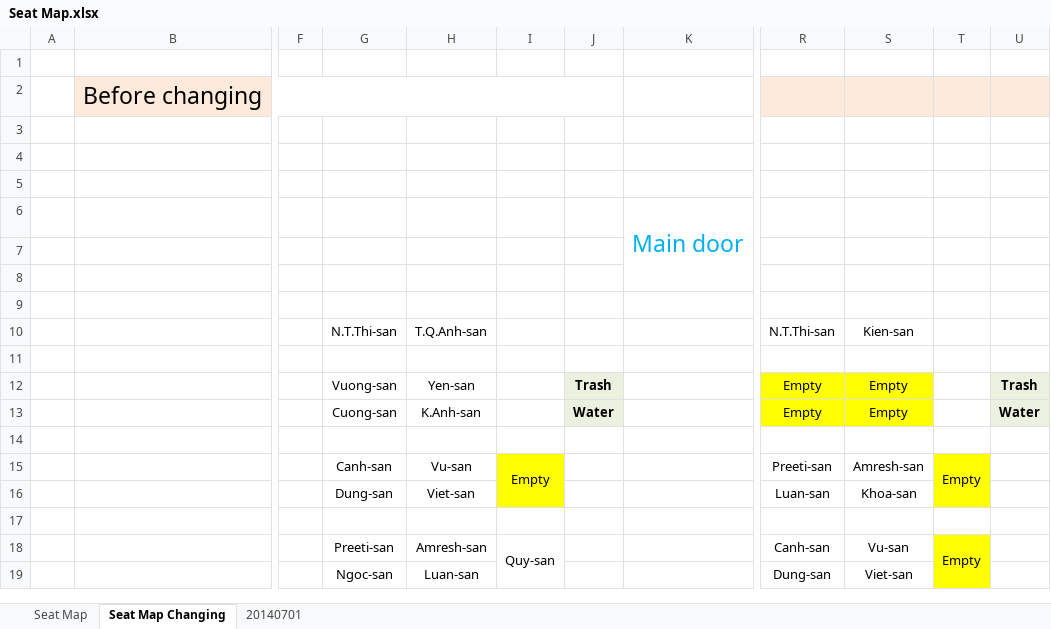
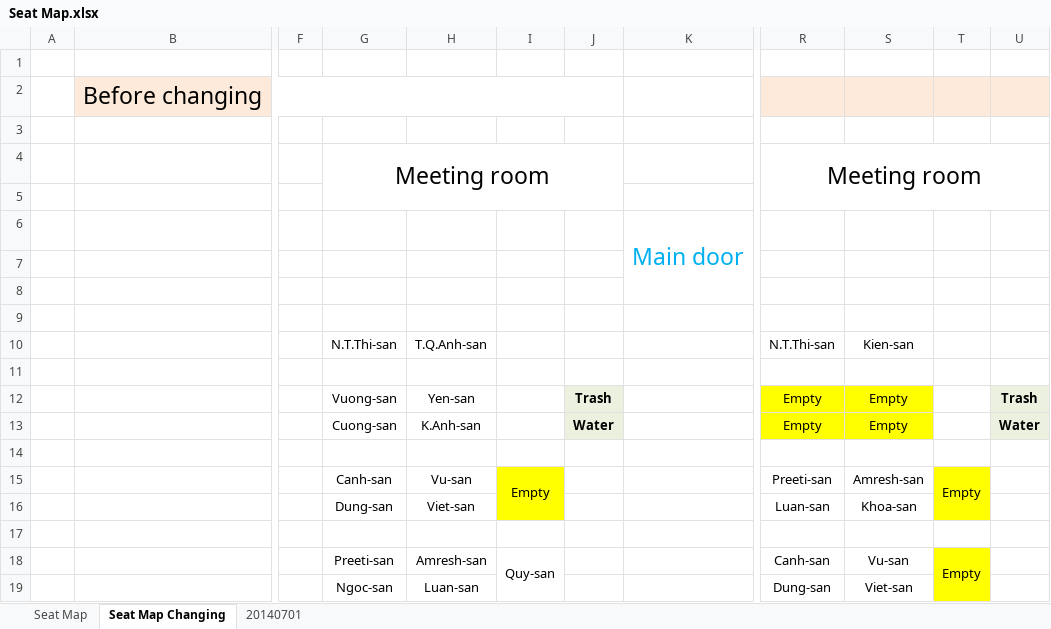
Before and after one commit to ndlongit/longnd-data, an Excel workbook: Temp/Transfer/Seat Map.xlsx, sheet Seat Map Changing, drawn as a sheet; only a part is shown, gaps mark what is left out; values as stored, in another font and other column widths than the file's, no borders; rows hold the shown columns only; the diff names each change by its address in the sheet, - before the commit and + after, or states it on an @@ line.

Commit message:
Meeting room

```diff
--- a/Temp/Transfer/Seat Map.xlsx (sheet Seat Map Changing)
+++ b/Temp/Transfer/Seat Map.xlsx (sheet Seat Map Changing)
-row 4: (empty)
+row 4:  |  |  | Meeting room |  |  |  |  | Meeting room
+G4:J5 merged
+R4:U5 merged
```
Also changed, not shown: sheet Seat Map.
